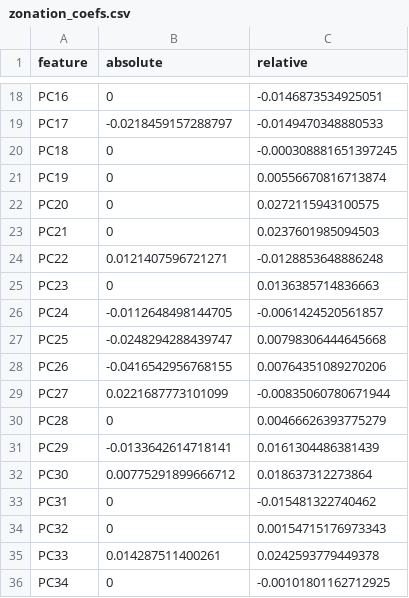
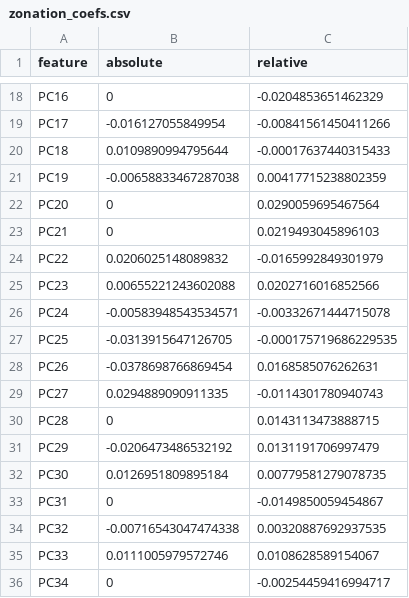
Before and after one commit to tyleryasaka/TESERA, a CSV file: tesera/params/zonation_coefs.csv, drawn as a sheet; only a part is shown, gaps mark what is left out; the diff covers the shown part only.

Commit message:
Update zonation_coefs.csv

```diff
--- a/tesera/params/zonation_coefs.csv
+++ b/tesera/params/zonation_coefs.csv
@@ -18,19 +18,19 @@
-"PC16",0,-0.0146873534925051
-"PC17",-0.0218459157288797,-0.0149470348880533
-"PC18",0,-0.000308881651397245
-"PC19",0,0.00556670816713874
-"PC20",0,0.0272115943100575
-"PC21",0,0.0237601985094503
-"PC22",0.0121407596721271,-0.0128853648886248
-"PC23",0,0.0136385714836663
-"PC24",-0.0112648498144705,-0.0061424520561857
-"PC25",-0.0248294288439747,0.00798306444645668
-"PC26",-0.0416542956768155,0.00764351089270206
-"PC27",0.0221687773101099,-0.00835060780671944
-"PC28",0,0.00466626393775279
-"PC29",-0.0133642614718141,0.0161304486381439
-"PC30",0.00775291899666712,0.018637312273864
-"PC31",0,-0.015481322740462
-"PC32",0,0.00154715176973343
-"PC33",0.014287511400261,0.0242593779449378
-"PC34",0,-0.00101801162712925
+"PC16",0,-0.0204853651462329
+"PC17",-0.016127055849954,-0.00841561450411266
+"PC18",0.0109890994795644,-0.00017637440315433
+"PC19",-0.00658833467287038,0.00417715238802359
+"PC20",0,0.0290059695467564
+"PC21",0,0.0219493045896103
+"PC22",0.0206025148089832,-0.0165992849301979
+"PC23",0.00655221243602088,0.0202716016852566
+"PC24",-0.00583948543534571,-0.00332671444715078
+"PC25",-0.0313915647126705,-0.000175719686229535
+"PC26",-0.0378698766869454,0.0168585076262631
+"PC27",0.0294889090911335,-0.0114301780940743
+"PC28",0,0.0143113473888715
+"PC29",-0.0206473486532192,0.0131191706997479
+"PC30",0.0126951809895184,0.00779581279078735
+"PC31",0,-0.0149850059454867
+"PC32",-0.00716543047474338,0.00320887692937535
+"PC33",0.0111005979572746,0.0108628589154067
+"PC34",0,-0.00254459416994717
```
Also changed, not shown: 140 edited cells elsewhere in this file.
